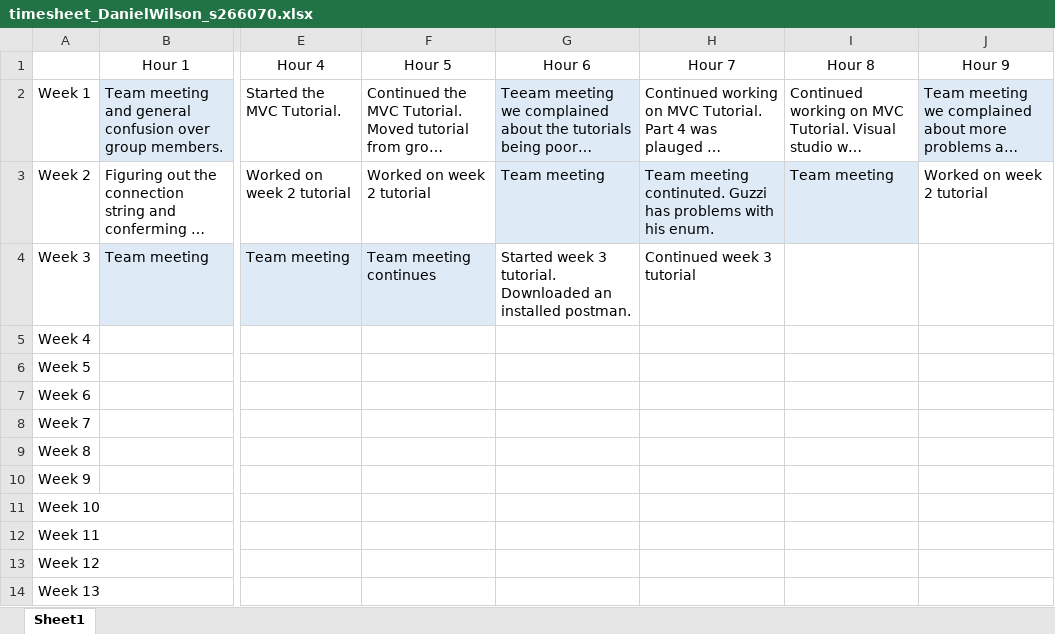
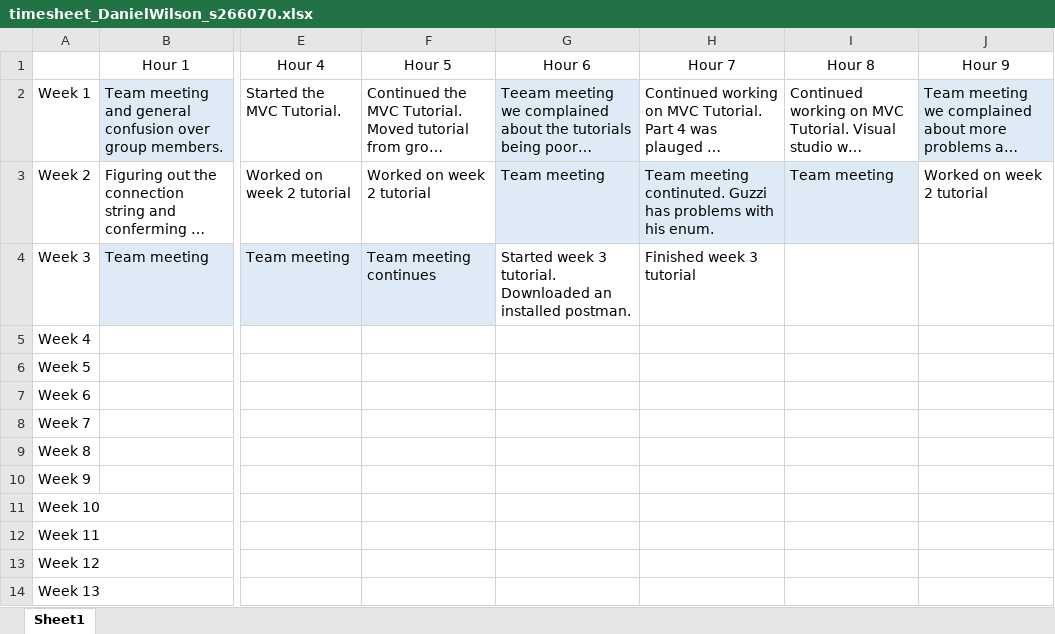
Before and after one commit to LargerSnowdevil/S220PRT585_s266070, an Excel workbook: timesheet_DanielWilson_s266070.xlsx, sheet Sheet1, drawn as a sheet; only a part is shown, gaps mark what is left out; long unchanged cells end in …; values as stored, in another font and other column widths than the file's, no borders; the diff names each change by its address in the sheet, - before the commit and + after, or states it on an @@ line.

Commit message:
Updated timesheet

```diff
--- a/timesheet_DanielWilson_s266070.xlsx (sheet Sheet1)
+++ b/timesheet_DanielWilson_s266070.xlsx (sheet Sheet1)
-H4 (Hour 7): Continued week 3 tutorial
+H4 (Hour 7): Finished week 3 tutorial
```
